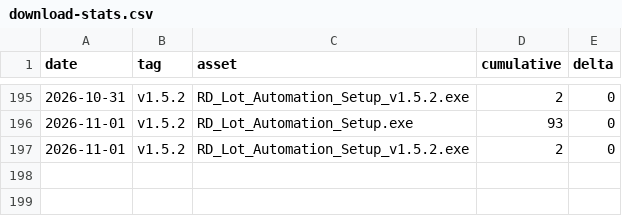
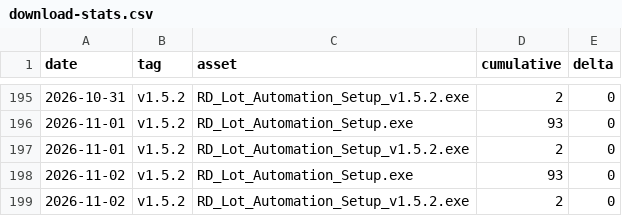
Before and after one commit to makwanaa/rd-lot-automation-releases, a CSV file: stats/download-stats.csv, drawn as a sheet; only a part is shown, gaps mark what is left out.

```diff
--- a/stats/download-stats.csv
+++ b/stats/download-stats.csv
@@ -197 +197,3 @@ date,tag,asset,cumulative,delta
 2026-11-01,v1.5.2,RD_Lot_Automation_Setup_v1.5.2.exe,2,0
+2026-11-02,v1.5.2,RD_Lot_Automation_Setup.exe,93,0
+2026-11-02,v1.5.2,RD_Lot_Automation_Setup_v1.5.2.exe,2,0
```
